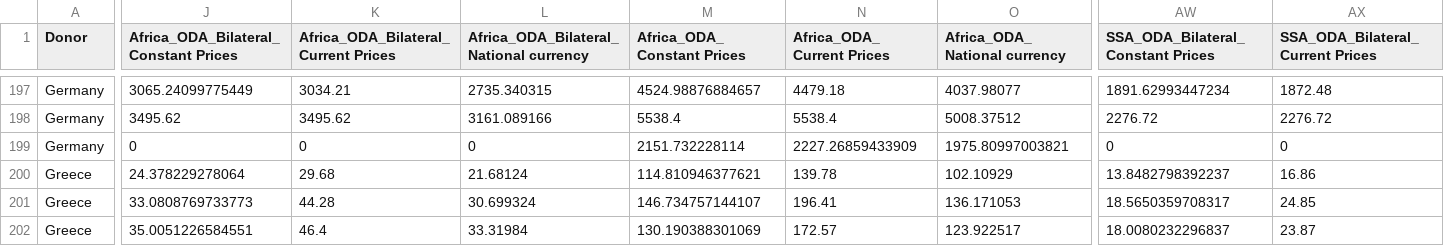
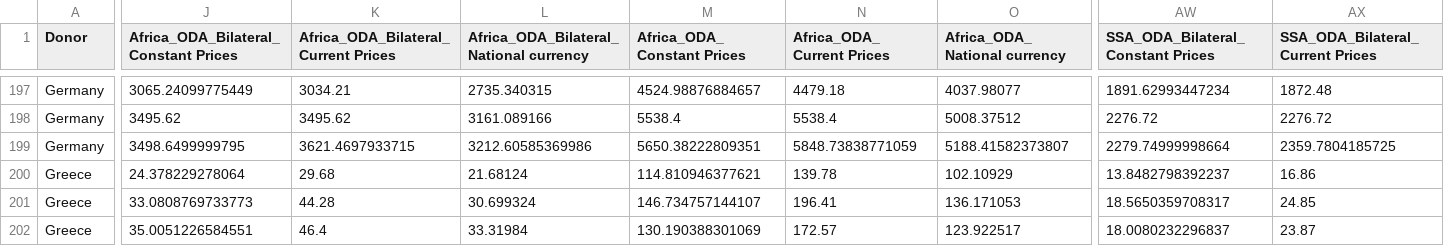
Before and after one commit to kate-one/DATA_Report_2017, a CSV file: views/DAC_Combined_Tableau_Prelim2018.csv, drawn as a sheet; only a part is shown, gaps mark what is left out; the diff covers the shown part only; the diff names each change by its address in the sheet, - before the commit and + after, or states it on an @@ line.

```diff
--- a/views/DAC_Combined_Tableau_Prelim2018.csv
+++ b/views/DAC_Combined_Tableau_Prelim2018.csv
-J199: 0
+J199: 3498.6499999795
-K199: 0
+K199: 3621.4697933715
-L199: 0
+L199: 3212.60585369986
-M199 (Africa_ODA_Constant Prices): 2151.732228114
+M199 (Africa_ODA_Constant Prices): 5650.38222809351
-N199 (Africa_ODA_Current Prices): 2227.26859433909
+N199 (Africa_ODA_Current Prices): 5848.73838771059
-O199 (Africa_ODA_National currency): 1975.80997003821
+O199 (Africa_ODA_National currency): 5188.41582373807
-AW199: 0
+AW199: 2279.74999998664
-AX199 (SSA_ODA_Bilateral_Current Prices): 0
+AX199 (SSA_ODA_Bilateral_Current Prices): 2359.7804185725
```
Also changed, not shown: 4 edited cells elsewhere in this file, 8 other files.
